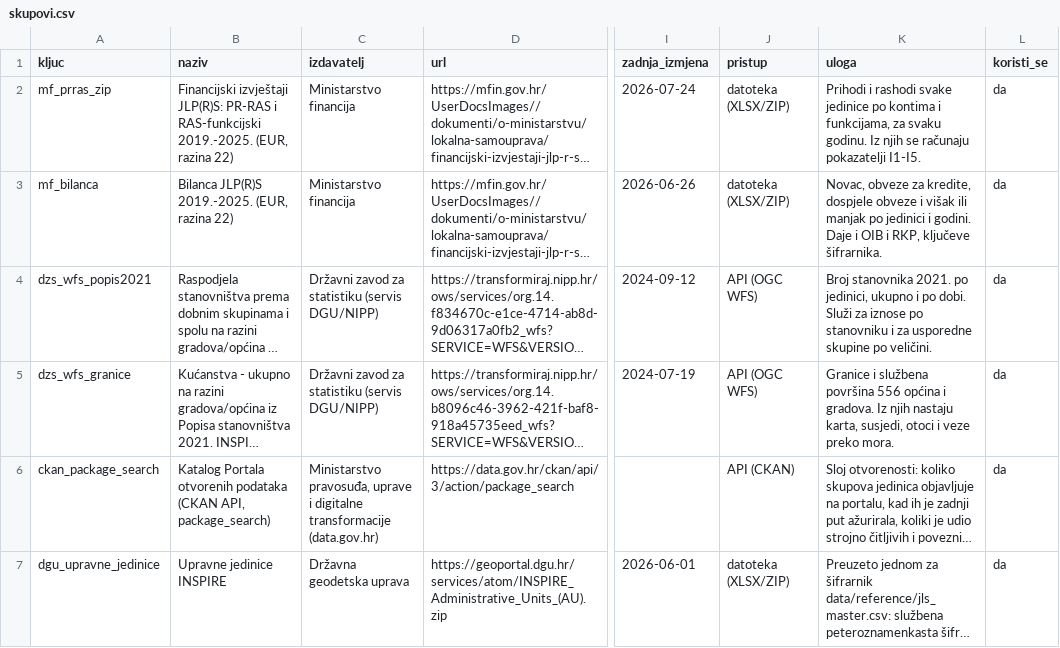
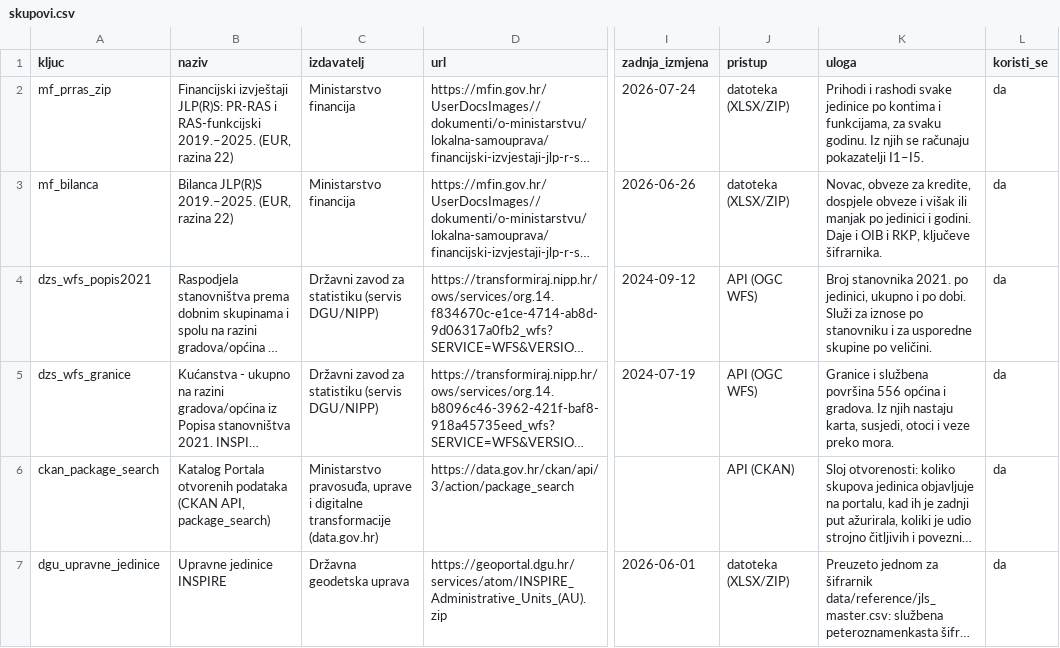
Before and after one commit to abi-azan/Datathon-Portala-otvorenih-podataka-2026, a CSV file: data/reference/skupovi.csv, drawn as a sheet; only a part is shown, gaps mark what is left out; long unchanged cells end in …; the diff covers the shown part only; the diff names each change by its address in the sheet, - before the commit and + after, or states it on an @@ line.

Commit message:
UI za žiri: legenda na karti, nazivi ocjena 2 i 1 (nestabilno, vrlo nestabilno), nova Metodologija i jezični pregled
- Nazivi ocjena: 3 "umjereno stabilno", 2 "nestabilno", 1 "vrlo nestabilno" isti u pipelineu, API-ju, paketima činjenica, MCP-u i sučelju (PLAN §11, odluka 18); sučelje više ne prepisuje stare riječi, osim u spremljenim tekstovima.
- Naslovnica: h1 "Fiskalna karta" s opisom; "Za početak" vodi na Povljanu, Pag i Povljanu u simulatoru i Kartu reforme (brojke iz podataka).
- Karte: legenda s brojem jedinica u natpisu karte (na mobitelu traka ispod karte); područje izvan Hrvatske izblijeđeno, imena država ostaju čitljiva.
- Pregled jedinice i simulator: trake pokazatelja u boji raspona ocjene, crtica i "medijan N" za usporednu skupinu (skupine.json dobiva S1-S5); graf kretanja bodova s vrijednostima na točkama, dodir otvara detalje, oznake nisu odrezane.
- Metodologija, Pet pokazatelja: četiri koraka, primjer Grad Split iz API-ja (bodovi × ponder = 46,1), kartica po pokazatelju s pitanjem, smjerom i ljestvicom vrijednost → bodovi; formule i konta sklopljeni.
- Jezik (.gstack/ui-review/jezicni-pregled.md): "pokazatelj" umjesto "sastavnica" i "financijska održivost proračuna" u paketu, promptu i provjeri (provjera prihvaća i stare riječi); predložak "Ukratko" u punim rečenicama; Z2 "iznad 20 % zakonske osnovice"; množina članica i jedinica; povjerljiv podatak umjesto "tajan"; datumi i crtice u rasponima.
- Paketi činjenica i prompt su promijenjeni: AI tekst sada nema nijedna jedinica dok se batch na Kaggleu ne ponovi (test pokrivenosti lokalno pada do tada).

```diff
--- a/data/reference/skupovi.csv
+++ b/data/reference/skupovi.csv
-B2 (naziv): …i RAS-funkcijski 2019.-2025. (EUR, razina…
+B2 (naziv): …i RAS-funkcijski 2019.–2025. (EUR, razina…
-K2 (uloga): …računaju pokazatelji I1-I5.
+K2 (uloga): …računaju pokazatelji I1–I5.
-B3 (naziv): Bilanca JLP(R)S 2019.-2025. (EUR, razina 22)
+B3 (naziv): Bilanca JLP(R)S 2019.–2025. (EUR, razina 22)
```
Also changed, not shown: 11 edited cells elsewhere in this file, 39 other files.
